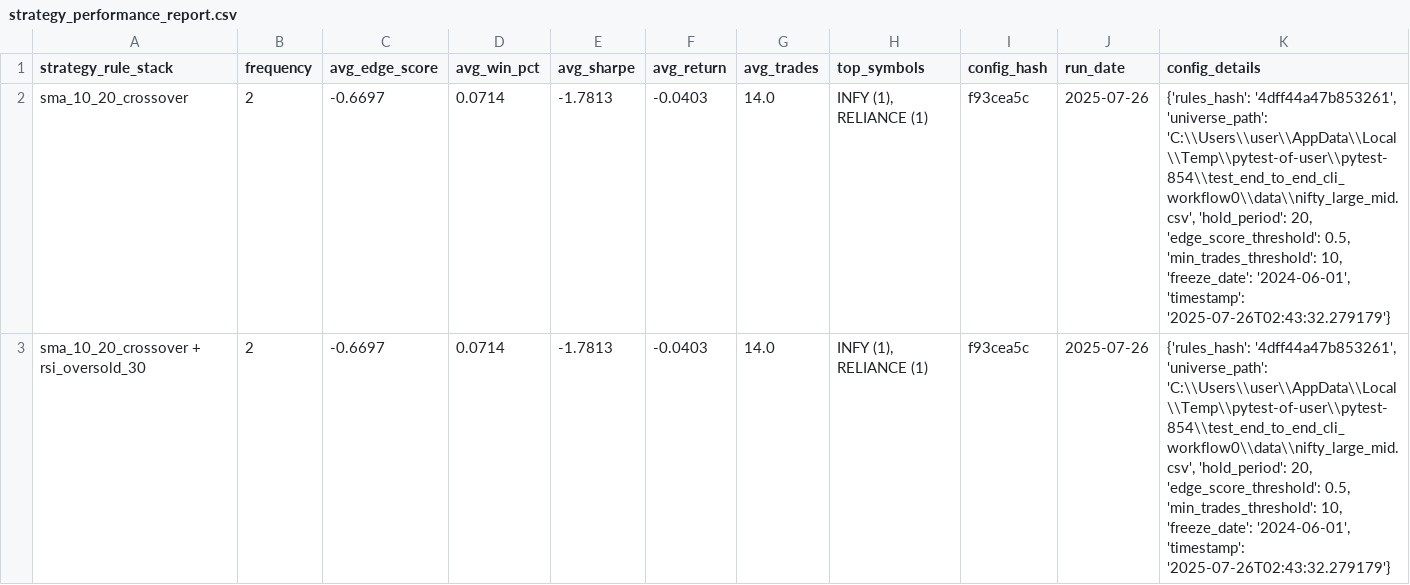
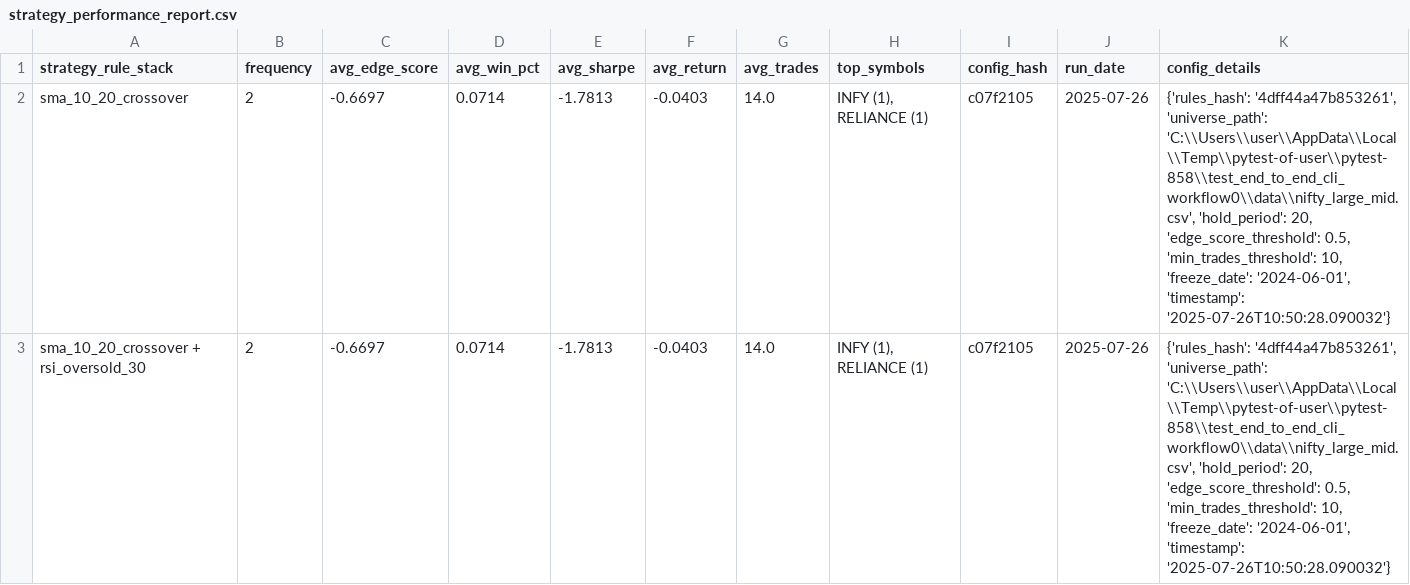
Before and after one commit to vijayanajay/stock_rule_based, a CSV file: strategy_performance_report.csv, drawn as a sheet.

Commit message:
Refactor error handling in CLI and improve date parsing
- Updated date parsing in `yfinance.py`, `data.py`, and `rules.py` to use 'mixed' format for better handling of various date formats.
- Simplified exception handling in `_handle_command_exception` to clearly differentiate between user errors and unexpected system errors.
- Enhanced logging for unexpected errors during the run pipeline in the CLI.
- Adjusted test assertions in `test_cli_advanced.py` to reflect changes in error messaging.
- Updated strategy performance report CSV to reflect new configuration hash and paths.

```diff
--- a/strategy_performance_report.csv
+++ b/strategy_performance_report.csv
@@ -1,3 +1,3 @@
 strategy_rule_stack,frequency,avg_edge_score,avg_win_pct,avg_sharpe,avg_return,avg_trades,top_symbols,config_hash,run_date,config_details
-"sma_10_20_crossover",2,-0.6697,0.0714,-1.7813,-0.0403,14.0,"INFY (1), RELIANCE (1)","f93cea5c","2025-07-26","{'rules_hash': '4dff44a47b853261', 'universe_path': 'C:\\Users\\user\\AppData\\Local\\Temp\\pytest-of-user\\pytest-854\\test_end_to_end_cli_workflow0\\data\\nifty_large_mid.csv', 'hold_period': 20, 'edge_score_threshold': 0.5, 'min_trades_threshold': 10, 'freeze_date': '2024-06-01', 'timestamp': '2025-07-26T02:43:32.279179'}"
-"sma_10_20_crossover + rsi_oversold_30",2,-0.6697,0.0714,-1.7813,-0.0403,14.0,"INFY (1), RELIANCE (1)","f93cea5c","2025-07-26","{'rules_hash': '4dff44a47b853261', 'universe_path': 'C:\\Users\\user\\AppData\\Local\\Temp\\pytest-of-user\\pytest-854\\test_end_to_end_cli_workflow0\\data\\nifty_large_mid.csv', 'hold_period': 20, 'edge_score_threshold': 0.5, 'min_trades_threshold': 10, 'freeze_date': '2024-06-01', 'timestamp': '2025-07-26T02:43:32.279179'}"
+"sma_10_20_crossover",2,-0.6697,0.0714,-1.7813,-0.0403,14.0,"INFY (1), RELIANCE (1)","c07f2105","2025-07-26","{'rules_hash': '4dff44a47b853261', 'universe_path': 'C:\\Users\\user\\AppData\\Local\\Temp\\pytest-of-user\\pytest-858\\test_end_to_end_cli_workflow0\\data\\nifty_large_mid.csv', 'hold_period': 20, 'edge_score_threshold': 0.5, 'min_trades_threshold': 10, 'freeze_date': '2024-06-01', 'timestamp': '2025-07-26T10:50:28.090032'}"
+"sma_10_20_crossover + rsi_oversold_30",2,-0.6697,0.0714,-1.7813,-0.0403,14.0,"INFY (1), RELIANCE (1)","c07f2105","2025-07-26","{'rules_hash': '4dff44a47b853261', 'universe_path': 'C:\\Users\\user\\AppData\\Local\\Temp\\pytest-of-user\\pytest-858\\test_end_to_end_cli_workflow0\\data\\nifty_large_mid.csv', 'hold_period': 20, 'edge_score_threshold': 0.5, 'min_trades_threshold': 10, 'freeze_date': '2024-06-01', 'timestamp': '2025-07-26T10:50:28.090032'}"
```
Also changed, not shown: 8 other files.
